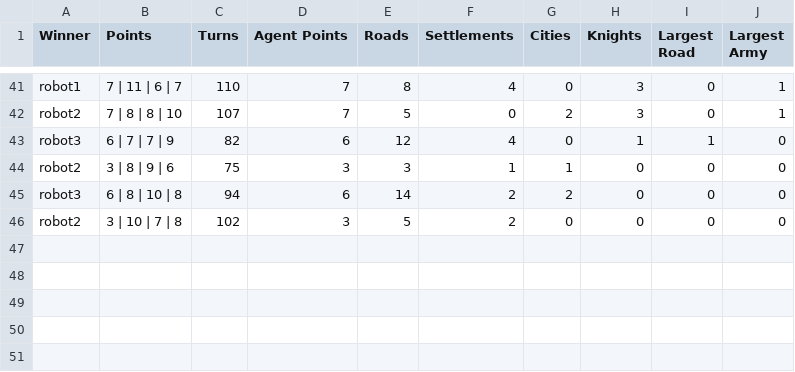
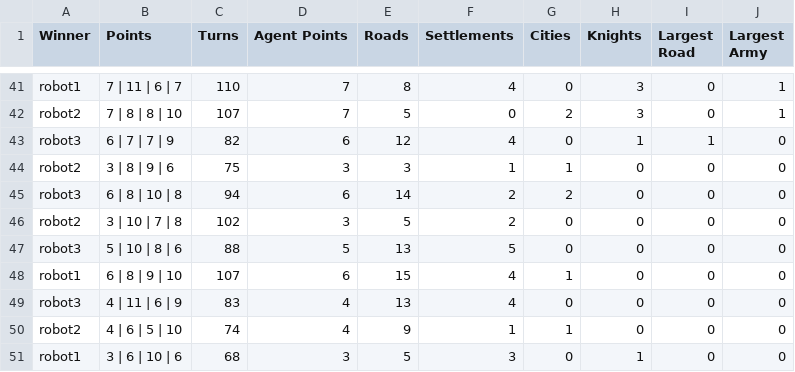
Before and after one commit to drummo2000/TC2, a CSV file: Client/SimulatorLogs/GamesStats.csv, drawn as a sheet; only a part is shown, gaps mark what is left out; the diff names each change by its address in the sheet, - before the commit and + after, or states it on an @@ line.

```diff
--- a/Client/SimulatorLogs/GamesStats.csv
+++ b/Client/SimulatorLogs/GamesStats.csv
+row 47: robot3 | 5 | 10 | 8 | 6 | 88 | 5 | 13 | 5 | 0 | 0 | 0 | 0
+row 48: robot1 | 6 | 8 | 9 | 10 | 107 | 6 | 15 | 4 | 1 | 0 | 0 | 0
+row 49: robot3 | 4 | 11 | 6 | 9 | 83 | 4 | 13 | 4 | 0 | 0 | 0 | 0
+row 50: robot2 | 4 | 6 | 5 | 10 | 74 | 4 | 9 | 1 | 1 | 0 | 0 | 0
+row 51: robot1 | 3 | 6 | 10 | 6 | 68 | 3 | 5 | 3 | 0 | 1 | 0 | 0
```
Also changed, not shown: Client/JSettlersGames/StatsNewGame.csv, 26 other files.
